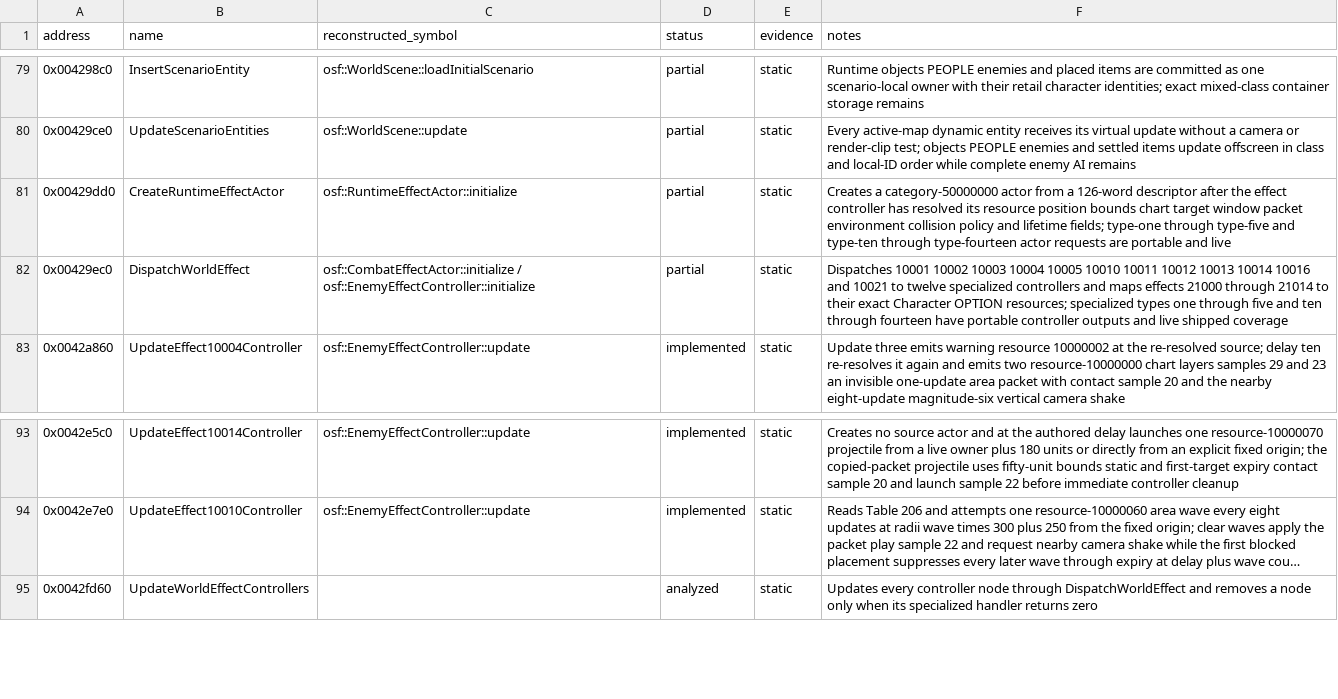
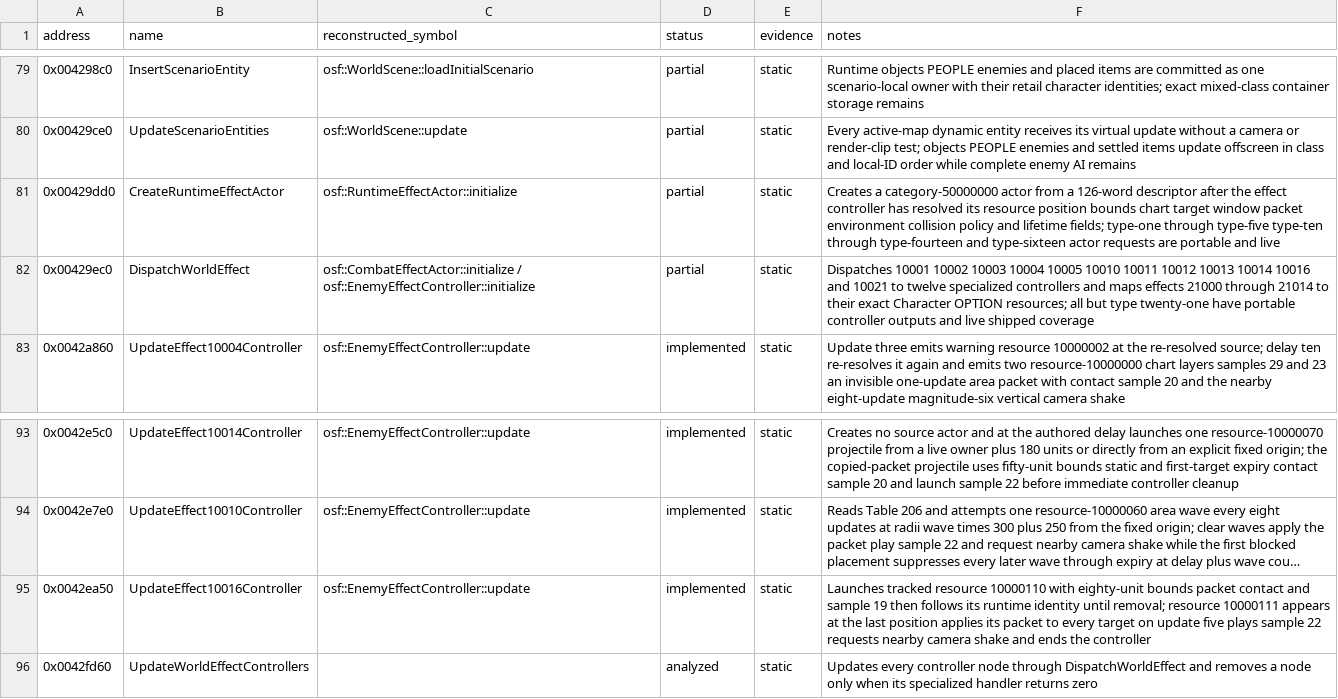
Before and after one commit to RednibCoding/OpenShadowFlare, a CSV file: reverse/shadowflare-exe/functions.csv, drawn as a sheet; only a part is shown, gaps mark what is left out; long unchanged cells end in …; the diff names each change by its address in the sheet, - before the commit and + after, or states it on an @@ line.

Commit message:
Reconstruct retail type-sixteen tracked explosions

```diff
--- a/reverse/shadowflare-exe/functions.csv
+++ b/reverse/shadowflare-exe/functions.csv
-F81 (notes): …through type-five and type-ten through type-fourteen actor requests…
+F81 (notes): …through type-five type-ten through type-fourteen and type-sixteen actor requests…
-F82 (notes): …OPTION resources; specialized types one through five and ten through fourteen have portable…
+F82 (notes): …OPTION resources; all but type twenty-one have portable…
+row 95: 0x0042ea50 | UpdateEffect10016Controller | osf::EnemyEffectController::update | implemented | static | Launches tracked resource 10000110 with eighty-unit bounds packet contact and sample 19 then follows its runtime identity until removal; resource 10000111 appears at the last position applies its packet to every target on update five plays sample 22 requests nearby camera shake and ends the controller
```
Also changed, not shown: 11 other files.
